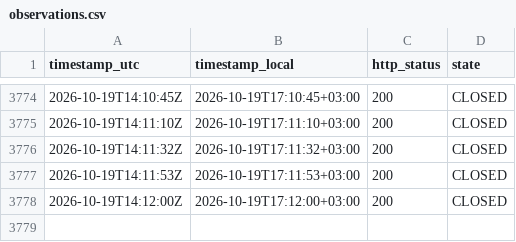
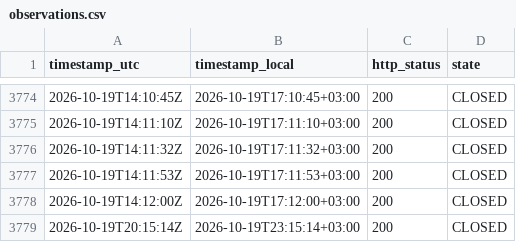
Before and after one commit to atalha1/islamweb-fatwa-notification, a CSV file: log/observations.csv, drawn as a sheet; only a part is shown, gaps mark what is left out; the diff names each change by its address in the sheet, - before the commit and + after, or states it on an @@ line.

```diff
--- a/log/observations.csv
+++ b/log/observations.csv
+row 3779: 2026-10-19T20:15:14Z | 2026-10-19T23:15:14+03:00 | 200 | CLOSED
```
Also changed, not shown: 1 other file.
